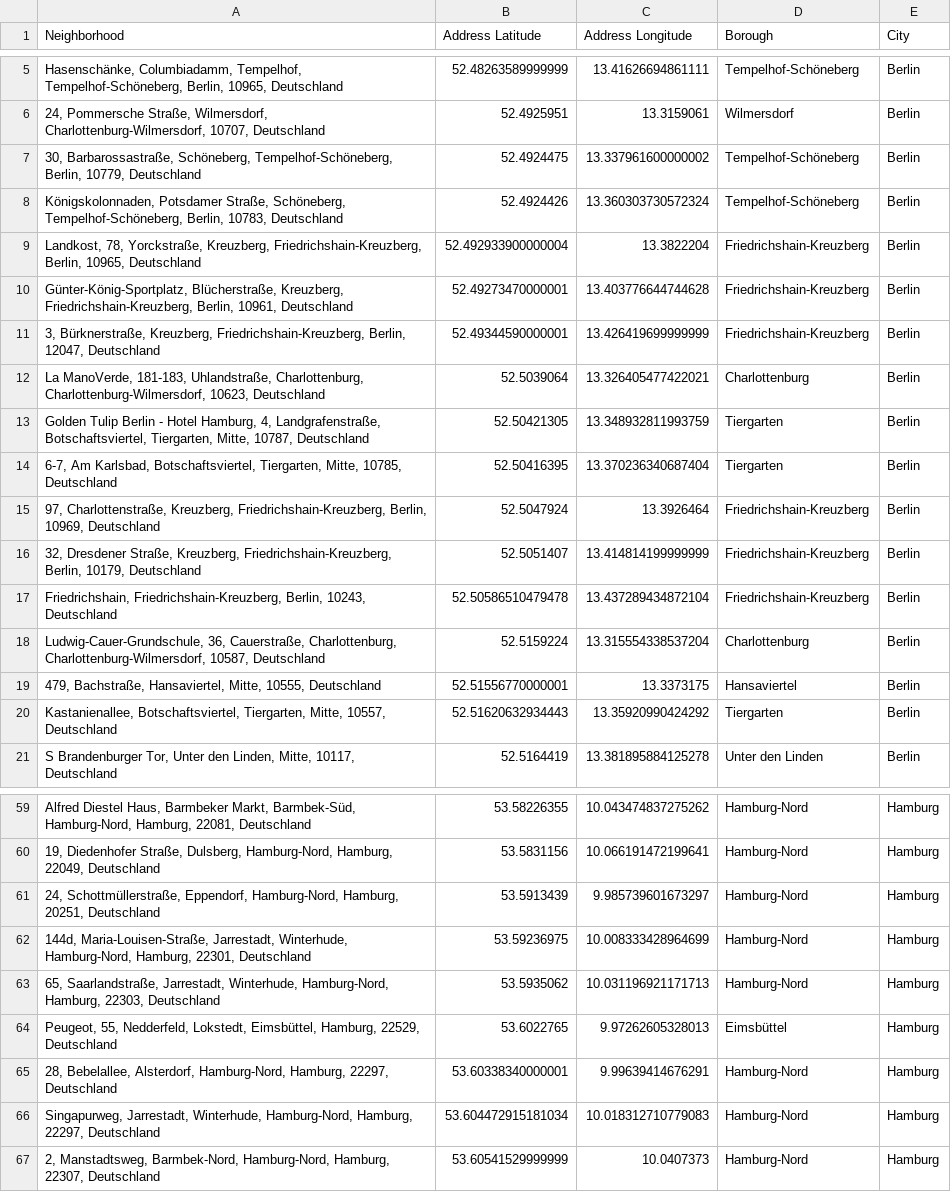
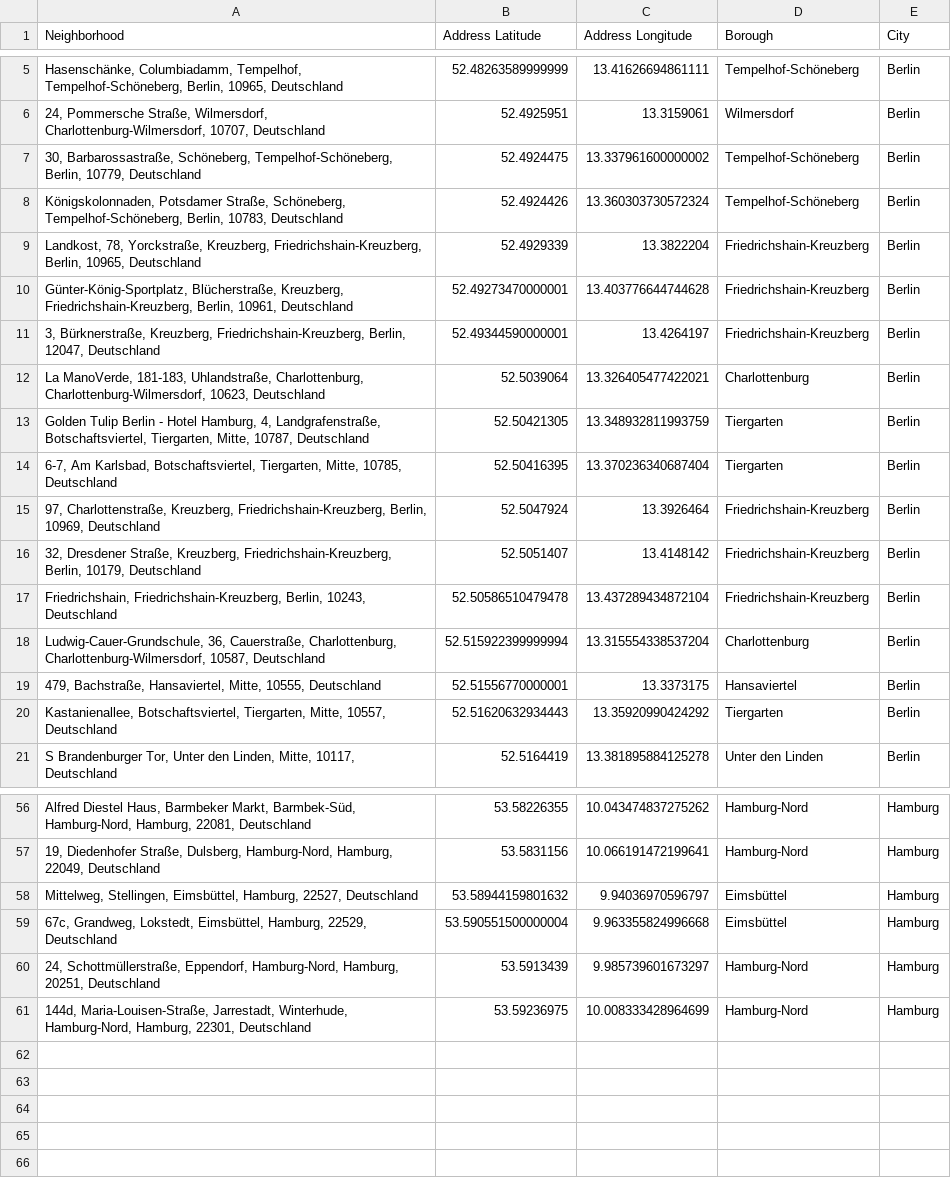
Before and after one commit to anneadb/Coursera_Capstone, a CSV file: Data/venues_loc.csv, drawn as a sheet; only a part is shown, gaps mark what is left out; the diff covers the shown part only.

```diff
--- a/Data/venues_loc.csv
+++ b/Data/venues_loc.csv
@@ -8,5 +8,5 @@ Neighborhood,Address Latitude,Address Longitude,Borough,City
 "Königskolonnaden, Potsdamer Straße, Schöneberg, Tempelhof-Schöneberg, Berlin, 10783, Deutschland",52.4924426,13.360303730572324,Tempelhof-Schöneberg,Berlin
-"Landkost, 78, Yorckstraße, Kreuzberg, Friedrichshain-Kreuzberg, Berlin, 10965, Deutschland",52.492933900000004,13.3822204,Friedrichshain-Kreuzberg,Berlin
+"Landkost, 78, Yorckstraße, Kreuzberg, Friedrichshain-Kreuzberg, Berlin, 10965, Deutschland",52.4929339,13.3822204,Friedrichshain-Kreuzberg,Berlin
 "Günter-König-Sportplatz, Blücherstraße, Kreuzberg, Friedrichshain-Kreuzberg, Berlin, 10961, Deutschland",52.49273470000001,13.403776644744628,Friedrichshain-Kreuzberg,Berlin
-"3, Bürknerstraße, Kreuzberg, Friedrichshain-Kreuzberg, Berlin, 12047, Deutschland",52.49344590000001,13.426419699999999,Friedrichshain-Kreuzberg,Berlin
+"3, Bürknerstraße, Kreuzberg, Friedrichshain-Kreuzberg, Berlin, 12047, Deutschland",52.49344590000001,13.4264197,Friedrichshain-Kreuzberg,Berlin
 "La ManoVerde, 181-183, Uhlandstraße, Charlottenburg, Charlottenburg-Wilmersdorf, 10623, Deutschland",52.5039064,13.326405477422021,Charlottenburg,Berlin
@@ -15,5 +15,5 @@ Neighborhood,Address Latitude,Address Longitude,Borough,City
 "97, Charlottenstraße, Kreuzberg, Friedrichshain-Kreuzberg, Berlin, 10969, Deutschland",52.5047924,13.3926464,Friedrichshain-Kreuzberg,Berlin
-"32, Dresdener Straße, Kreuzberg, Friedrichshain-Kreuzberg, Berlin, 10179, Deutschland",52.5051407,13.414814199999999,Friedrichshain-Kreuzberg,Berlin
+"32, Dresdener Straße, Kreuzberg, Friedrichshain-Kreuzberg, Berlin, 10179, Deutschland",52.5051407,13.4148142,Friedrichshain-Kreuzberg,Berlin
 "Friedrichshain, Friedrichshain-Kreuzberg, Berlin, 10243, Deutschland",52.50586510479478,13.437289434872104,Friedrichshain-Kreuzberg,Berlin
-"Ludwig-Cauer-Grundschule, 36, Cauerstraße, Charlottenburg, Charlottenburg-Wilmersdorf, 10587, Deutschland",52.5159224,13.315554338537204,Charlottenburg,Berlin
+"Ludwig-Cauer-Grundschule, 36, Cauerstraße, Charlottenburg, Charlottenburg-Wilmersdorf, 10587, Deutschland",52.515922399999994,13.315554338537204,Charlottenburg,Berlin
 "479, Bachstraße, Hansaviertel, Mitte, 10555, Deutschland",52.51556770000001,13.3373175,Hansaviertel,Berlin
@@ -60,8 +57,5 @@ Neighborhood,Address Latitude,Address Longitude,Borough,City
 "19, Diedenhofer Straße, Dulsberg, Hamburg-Nord, Hamburg, 22049, Deutschland",53.5831156,10.066191472199641,Hamburg-Nord,Hamburg
+"Mittelweg, Stellingen, Eimsbüttel, Hamburg, 22527, Deutschland",53.58944159801632,9.94036970596797,Eimsbüttel,Hamburg
+"67c, Grandweg, Lokstedt, Eimsbüttel, Hamburg, 22529, Deutschland",53.590551500000004,9.963355824996668,Eimsbüttel,Hamburg
 "24, Schottmüllerstraße, Eppendorf, Hamburg-Nord, Hamburg, 20251, Deutschland",53.5913439,9.985739601673297,Hamburg-Nord,Hamburg
 "144d, Maria-Louisen-Straße, Jarrestadt, Winterhude, Hamburg-Nord, Hamburg, 22301, Deutschland",53.59236975,10.008333428964699,Hamburg-Nord,Hamburg
-"65, Saarlandstraße, Jarrestadt, Winterhude, Hamburg-Nord, Hamburg, 22303, Deutschland",53.5935062,10.031196921171713,Hamburg-Nord,Hamburg
-"Peugeot, 55, Nedderfeld, Lokstedt, Eimsbüttel, Hamburg, 22529, Deutschland",53.6022765,9.97262605328013,Eimsbüttel,Hamburg
-"28, Bebelallee, Alsterdorf, Hamburg-Nord, Hamburg, 22297, Deutschland",53.60338340000001,9.99639414676291,Hamburg-Nord,Hamburg
-"Singapurweg, Jarrestadt, Winterhude, Hamburg-Nord, Hamburg, 22297, Deutschland",53.604472915181034,10.018312710779083,Hamburg-Nord,Hamburg
-"2, Manstadtsweg, Barmbek-Nord, Hamburg-Nord, Hamburg, 22307, Deutschland",53.60541529999999,10.0407373,Hamburg-Nord,Hamburg
```
Also changed, not shown: 2 added rows, 5 removed rows and 9 edited cells elsewhere in this file, Data/berlin_neighborhoods.csv, Data/boroughs_loc.csv, 17 other files.
